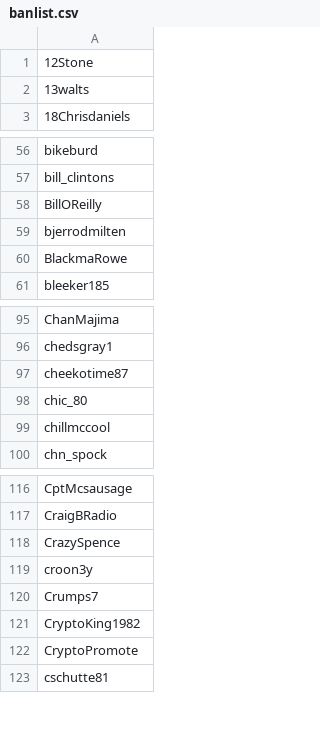
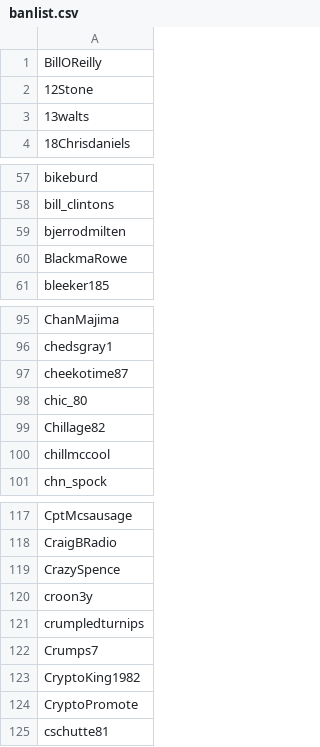
Before and after one commit to Adanufgail/BanParty, a CSV file: banlist.csv, drawn as a sheet; only a part is shown, gaps mark what is left out.

```diff
--- a/banlist.csv
+++ b/banlist.csv
@@ -1 +1,2 @@
+BillOReilly
 12Stone
@@ -57,3 +58,2 @@ bikeburd
 bill_clintons
-BillOReilly
 bjerrodmilten
@@ -98,2 +98,3 @@ cheekotime87
 chic_80
+Chillage82
 chillmccool
@@ -119,2 +120,3 @@ CrazySpence
 croon3y
+crumpledturnips
 Crumps7
```
Also changed, not shown: safe.csv, 4 other files.
